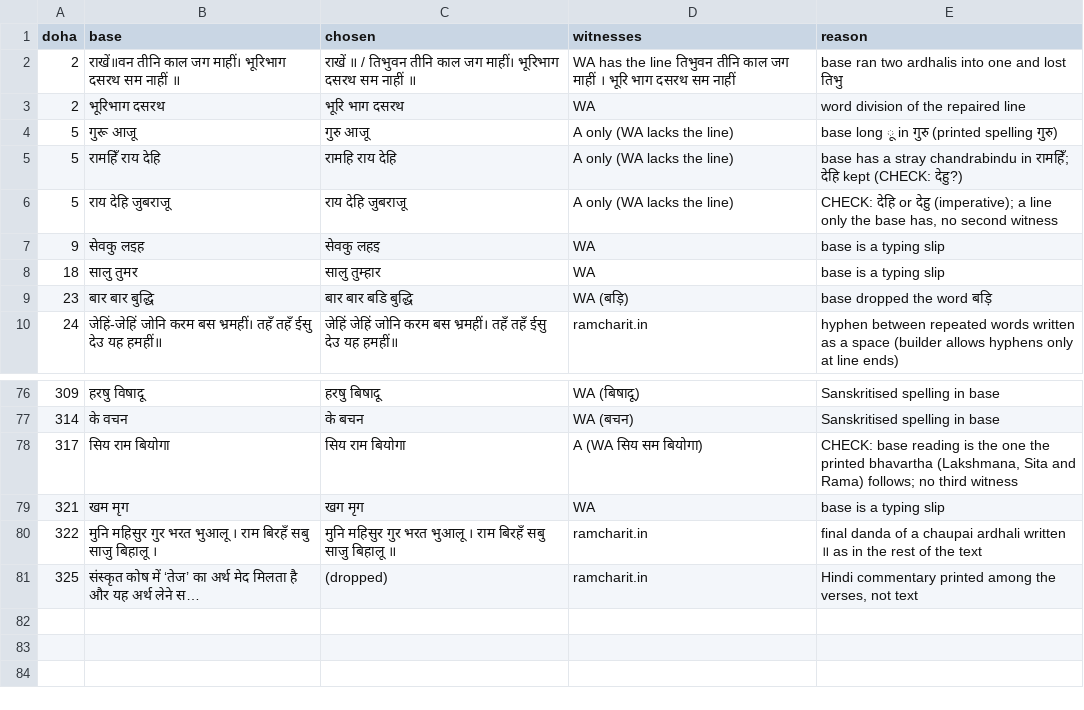
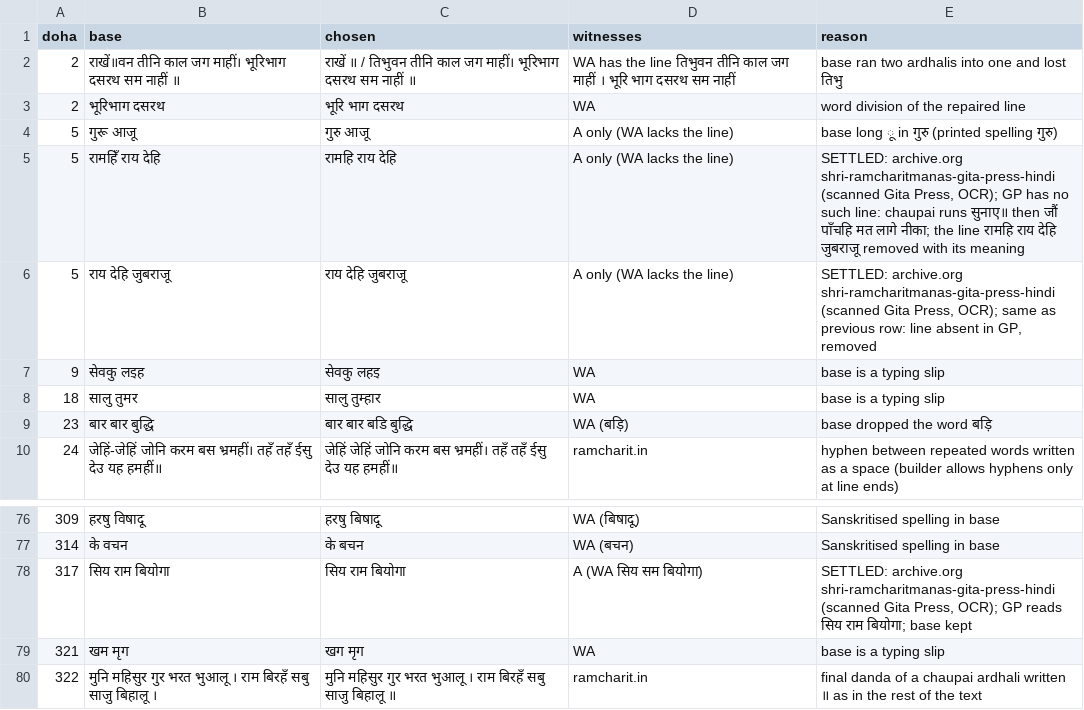
Before and after one commit to prahladas-debug/mantra, a TSV file: tools/builders/ramcharitmanas/logs/2-ayodhya.tsv, drawn as a sheet; only a part is shown, gaps mark what is left out; the shorter side is filled out with more unchanged rows.

```diff
--- a/tools/builders/ramcharitmanas/logs/2-ayodhya.tsv
+++ b/tools/builders/ramcharitmanas/logs/2-ayodhya.tsv
@@ -4,4 +4,4 @@ doha	base	chosen	witnesses	reason
 5	गुरू आजू	गुरु आजू	A only (WA lacks the line)	base long ू in गुरु (printed spelling गुरु)
-5	रामहिँ राय देहि	रामहि राय देहि	A only (WA lacks the line)	base has a stray chandrabindu in रामहिँ; देहि kept (CHECK: देहु?)
-5	राय देहि जुबराजू	राय देहि जुबराजू	A only (WA lacks the line)	CHECK: देहि or देहु (imperative); a line only the base has, no second witness
+5	रामहिँ राय देहि	रामहि राय देहि	A only (WA lacks the line)	SETTLED: archive.org shri-ramcharitmanas-gita-press-hindi (scanned Gita Press, OCR); GP has no such line: chaupai runs सुनाए॥ then जौं पाँचहि मत लागे नीका; the line रामहि राय देहि जुबराजू removed with its meaning
+5	राय देहि जुबराजू	राय देहि जुबराजू	A only (WA lacks the line)	SETTLED: archive.org shri-ramcharitmanas-gita-press-hindi (scanned Gita Press, OCR); same as previous row: line absent in GP, removed
 9	सेवकु लइह	सेवकु लहइ	WA	base is a typing slip
@@ -77,3 +77,3 @@ doha	base	chosen	witnesses	reason
 314	के वचन	के बचन	WA (बचन)	Sanskritised spelling in base
-317	सिय राम बियोगा	सिय राम बियोगा	A (WA सिय सम बियोगा)	CHECK: base reading is the one the printed bhavartha (Lakshmana, Sita and Rama) follows; no third witness
+317	सिय राम बियोगा	सिय राम बियोगा	A (WA सिय सम बियोगा)	SETTLED: archive.org shri-ramcharitmanas-gita-press-hindi (scanned Gita Press, OCR); GP reads सिय राम बियोगा; base kept
 321	खम मृग	खग मृग	WA	base is a typing slip
```
Also changed, not shown: tools/builders/ramcharitmanas/logs/1-bala.tsv, tools/builders/ramcharitmanas/logs/3-aranya.tsv, 53 other files.
